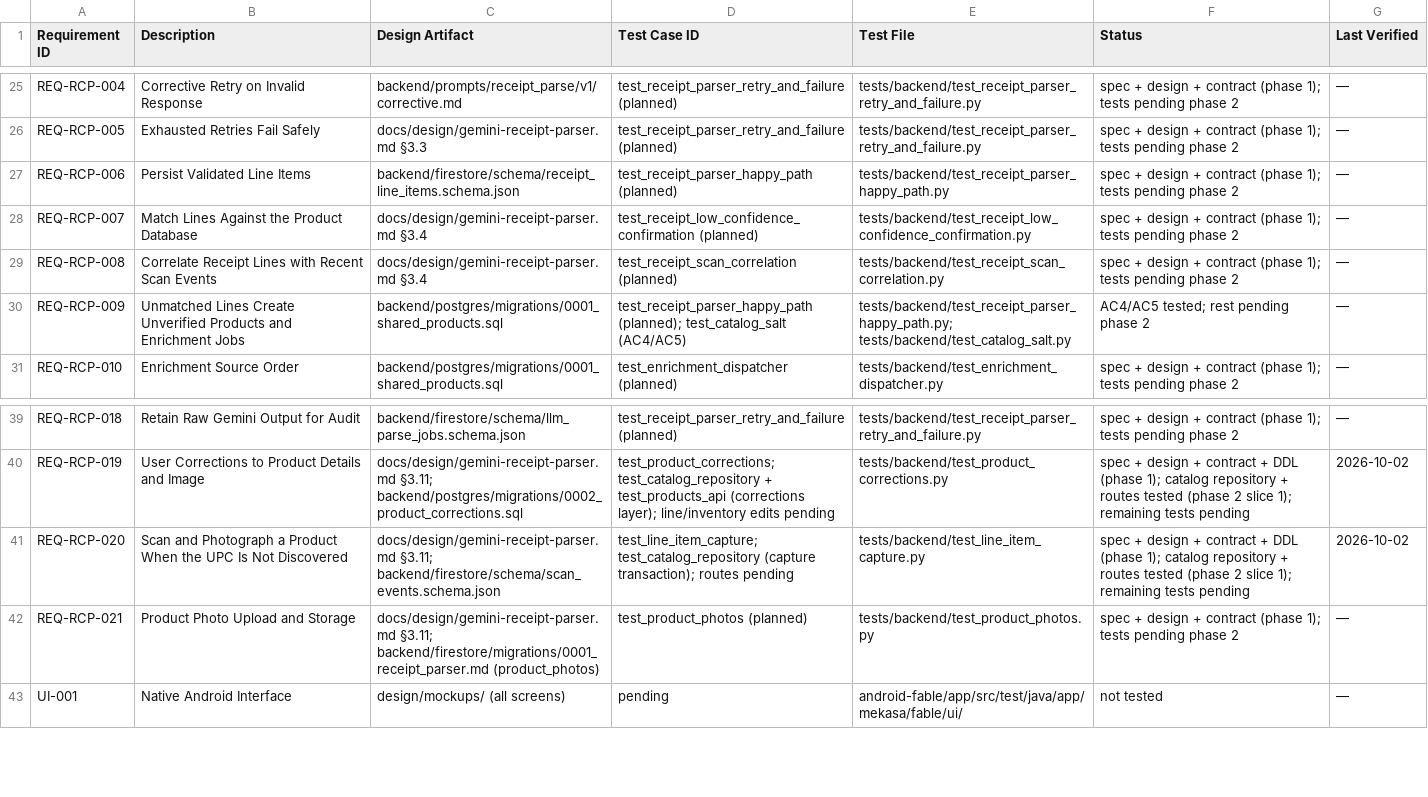
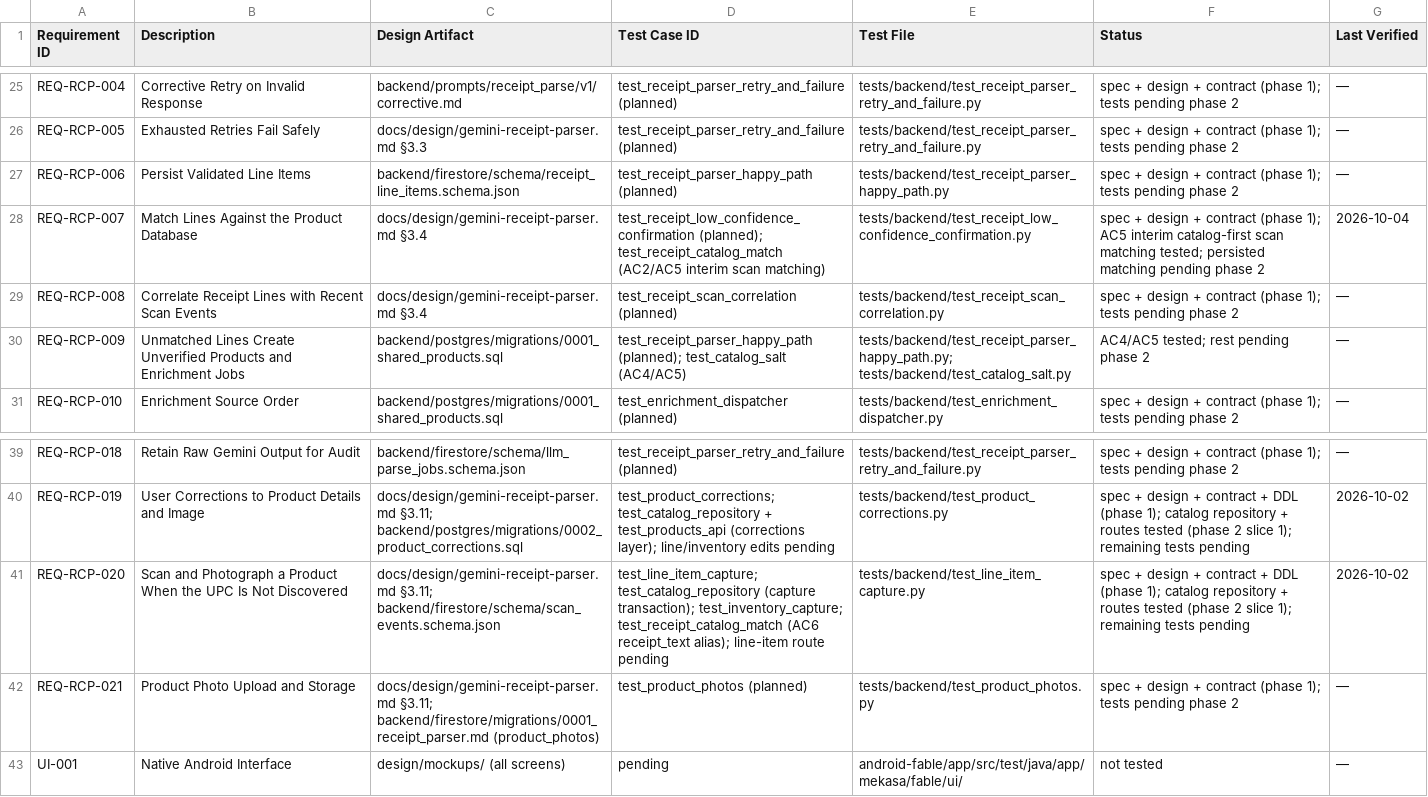
Before and after one commit to fernandogator/mekasa, a CSV file: traceability/matrix.csv, drawn as a sheet; only a part is shown, gaps mark what is left out.

```diff
--- a/traceability/matrix.csv
+++ b/traceability/matrix.csv
@@ -27,3 +27,3 @@ REQ-RCP-005,"Exhausted Retries Fail Safely",docs/design/gemini-receipt-parser.md
 REQ-RCP-006,"Persist Validated Line Items",backend/firestore/schema/receipt_line_items.schema.json,test_receipt_parser_happy_path (planned),tests/backend/test_receipt_parser_happy_path.py,spec + design + contract (phase 1); tests pending phase 2,—
-REQ-RCP-007,"Match Lines Against the Product Database",docs/design/gemini-receipt-parser.md §3.4,test_receipt_low_confidence_confirmation (planned),tests/backend/test_receipt_low_confidence_confirmation.py,spec + design + contract (phase 1); tests pending phase 2,—
+REQ-RCP-007,"Match Lines Against the Product Database",docs/design/gemini-receipt-parser.md §3.4,test_receipt_low_confidence_confirmation (planned); test_receipt_catalog_match (AC2/AC5 interim scan matching),tests/backend/test_receipt_low_confidence_confirmation.py,spec + design + contract (phase 1); AC5 interim catalog-first scan matching tested; persisted matching pending phase 2,2026-10-04
 REQ-RCP-008,"Correlate Receipt Lines with Recent Scan Events",docs/design/gemini-receipt-parser.md §3.4,test_receipt_scan_correlation (planned),tests/backend/test_receipt_scan_correlation.py,spec + design + contract (phase 1); tests pending phase 2,—
@@ -40,3 +40,3 @@ REQ-RCP-018,"Retain Raw Gemini Output for Audit",backend/firestore/schema/llm_pa
 REQ-RCP-019,User Corrections to Product Details and Image,docs/design/gemini-receipt-parser.md §3.11; backend/postgres/migrations/0002_product_corrections.sql,test_product_corrections; test_catalog_repository + test_products_api (corrections layer); line/inventory edits pending,tests/backend/test_product_corrections.py,spec + design + contract + DDL (phase 1); catalog repository + routes tested (phase 2 slice 1); remaining tests pending,2026-10-02
-REQ-RCP-020,Scan and Photograph a Product When the UPC Is Not Discovered,docs/design/gemini-receipt-parser.md §3.11; backend/firestore/schema/scan_events.schema.json,test_line_item_capture; test_catalog_repository (capture transaction); routes pending,tests/backend/test_line_item_capture.py,spec + design + contract + DDL (phase 1); catalog repository + routes tested (phase 2 slice 1); remaining tests pending,2026-10-02
+REQ-RCP-020,Scan and Photograph a Product When the UPC Is Not Discovered,docs/design/gemini-receipt-parser.md §3.11; backend/firestore/schema/scan_events.schema.json,test_line_item_capture; test_catalog_repository (capture transaction); test_inventory_capture; test_receipt_catalog_match (AC6 receipt_text alias); line-item route pending,tests/backend/test_line_item_capture.py,spec + design + contract + DDL (phase 1); catalog repository + routes tested (phase 2 slice 1); remaining tests pending,2026-10-02
 REQ-RCP-021,"Product Photo Upload and Storage",docs/design/gemini-receipt-parser.md §3.11; backend/firestore/migrations/0001_receipt_parser.md (product_photos),test_product_photos (planned),tests/backend/test_product_photos.py,spec + design + contract (phase 1); tests pending phase 2,—
```
Also changed, not shown: 11 other files.
